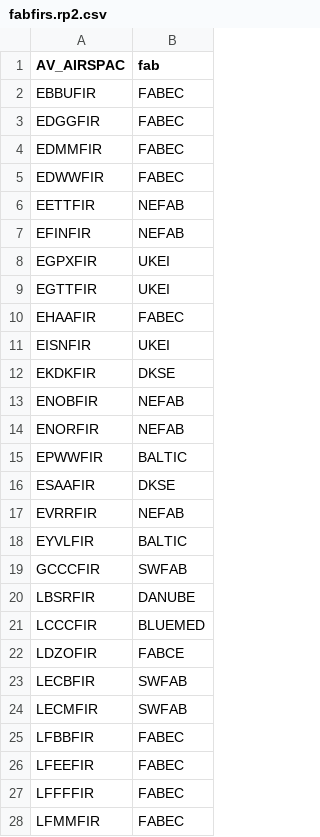
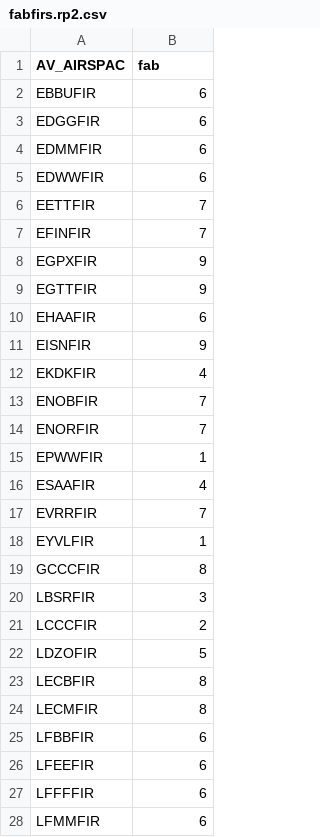
Before and after one commit to euctrl-pru/eurocontrol-atlas, a CSV file: data/fabfirs.rp2.csv, drawn as a sheet; only a part is shown; the diff covers the shown part only.

```diff
--- a/data/fabfirs.rp2.csv
+++ b/data/fabfirs.rp2.csv
@@ -1,28 +1,28 @@
 AV_AIRSPAC,fab
-"EBBUFIR","FABEC"
-"EDGGFIR","FABEC"
-"EDMMFIR","FABEC"
-"EDWWFIR","FABEC"
-"EETTFIR","NEFAB"
-"EFINFIR","NEFAB"
-"EGPXFIR","UKEI"
-"EGTTFIR","UKEI"
-"EHAAFIR","FABEC"
-"EISNFIR","UKEI"
-"EKDKFIR","DKSE"
-"ENOBFIR","NEFAB"
-"ENORFIR","NEFAB"
-"EPWWFIR","BALTIC"
-"ESAAFIR","DKSE"
-"EVRRFIR","NEFAB"
-"EYVLFIR","BALTIC"
-"GCCCFIR","SWFAB"
-"LBSRFIR","DANUBE"
-"LCCCFIR","BLUEMED"
-"LDZOFIR","FABCE"
-"LECBFIR","SWFAB"
-"LECMFIR","SWFAB"
-"LFBBFIR","FABEC"
-"LFEEFIR","FABEC"
-"LFFFFIR","FABEC"
-"LFMMFIR","FABEC"
+"EBBUFIR",6
+"EDGGFIR",6
+"EDMMFIR",6
+"EDWWFIR",6
+"EETTFIR",7
+"EFINFIR",7
+"EGPXFIR",9
+"EGTTFIR",9
+"EHAAFIR",6
+"EISNFIR",9
+"EKDKFIR",4
+"ENOBFIR",7
+"ENORFIR",7
+"EPWWFIR",1
+"ESAAFIR",4
+"EVRRFIR",7
+"EYVLFIR",1
+"GCCCFIR",8
+"LBSRFIR",3
+"LCCCFIR",2
+"LDZOFIR",5
+"LECBFIR",8
+"LECMFIR",8
+"LFBBFIR",6
+"LFEEFIR",6
+"LFFFFIR",6
+"LFMMFIR",6
```
Also changed, not shown: 14 edited cells elsewhere in this file, data/firfabstates.ses.csv, 9 other files.
